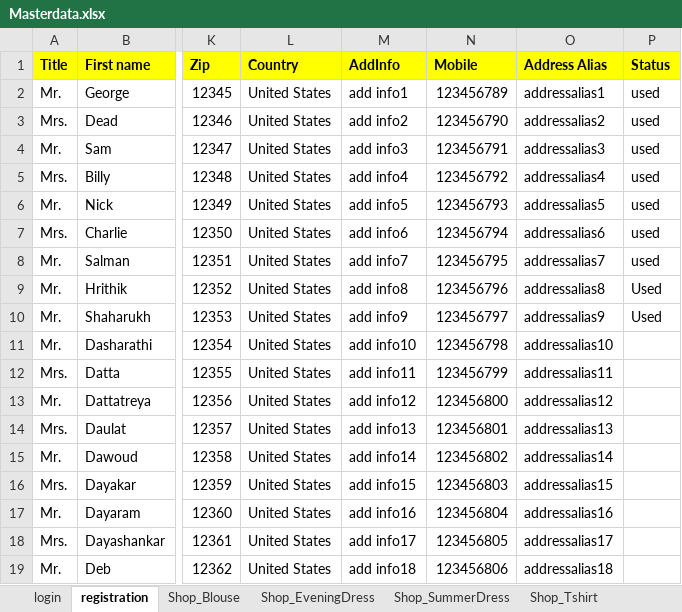
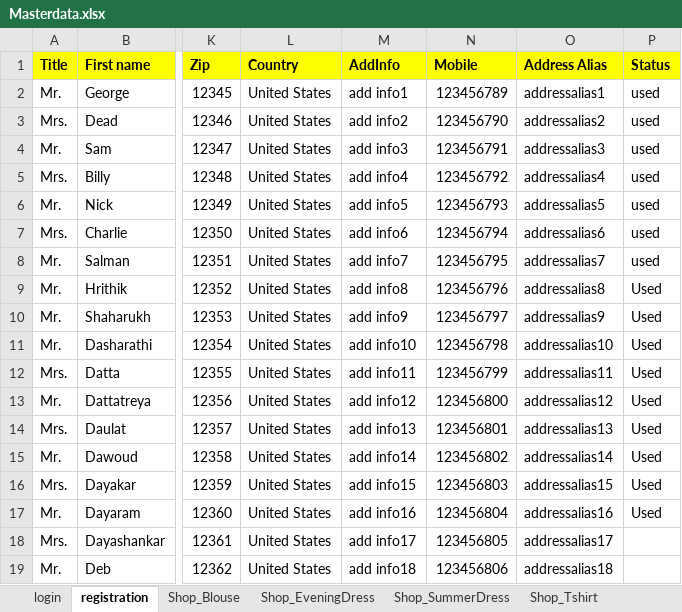
Before and after one commit to djenaman/Selenium_mystore, an Excel workbook: data/Masterdata.xlsx, sheet registration, drawn as a sheet; only a part is shown, gaps mark what is left out; values as stored, in another font and other column widths than the file's, no borders; the diff names each change by its address in the sheet, - before the commit and + after, or states it on an @@ line.

Commit message:
changes to registration page

```diff
--- a/data/Masterdata.xlsx (sheet registration)
+++ b/data/Masterdata.xlsx (sheet registration)
-P11:P17 (Status): (empty)
+P11:P17 (Status): Used
```
Also changed, not shown: 50 other files.
